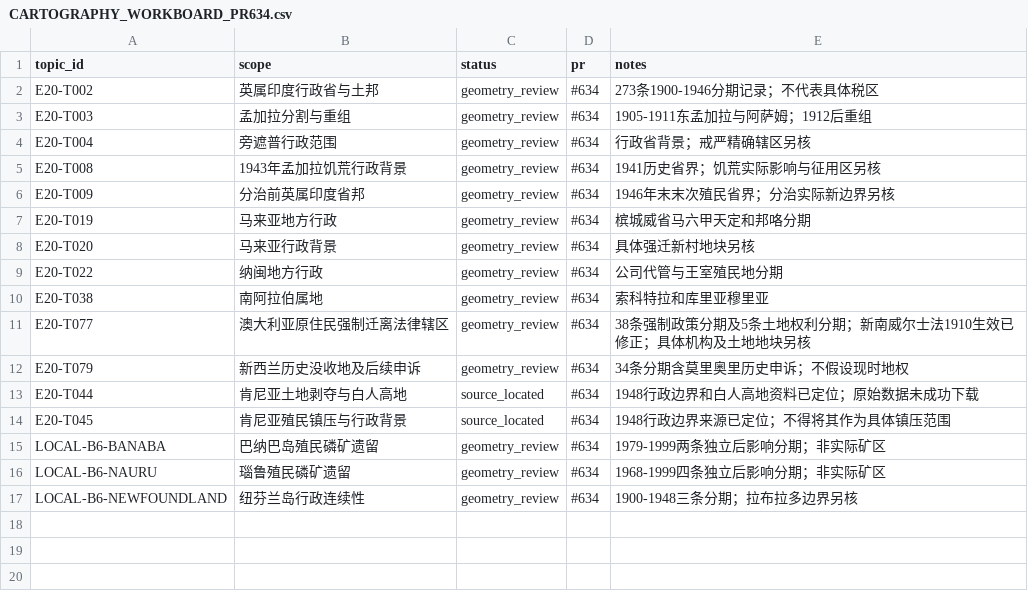
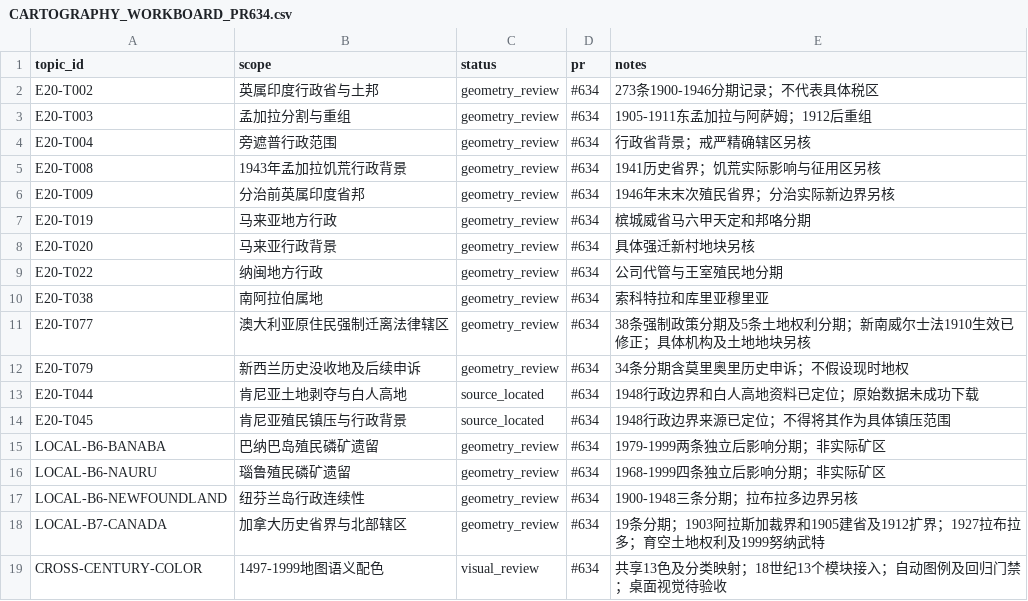
Before and after one commit to 1959124923wyz-sys/love-British-TV, a CSV file: research/20c/CARTOGRAPHY_WORKBOARD_PR634.csv, drawn as a sheet.

Commit message:
Track Canada historical footprints and cross-century palette audit

```diff
--- a/research/20c/CARTOGRAPHY_WORKBOARD_PR634.csv
+++ b/research/20c/CARTOGRAPHY_WORKBOARD_PR634.csv
@@ -17 +17,3 @@ LOCAL-B6-NAURU,瑙鲁殖民磷矿遗留,geometry_review,#634,1968-1999四条独
 LOCAL-B6-NEWFOUNDLAND,纽芬兰岛行政连续性,geometry_review,#634,1900-1948三条分期；拉布拉多边界另核
+LOCAL-B7-CANADA,加拿大历史省界与北部辖区,geometry_review,#634,19条分期；1903阿拉斯加裁界和1905建省及1912扩界；1927拉布拉多；育空土地权利及1999努纳武特
+CROSS-CENTURY-COLOR,1497-1999地图语义配色,visual_review,#634,共享13色及分类映射；18世纪13个模块接入；自动图例及回归门禁；桌面视觉待验收
```
